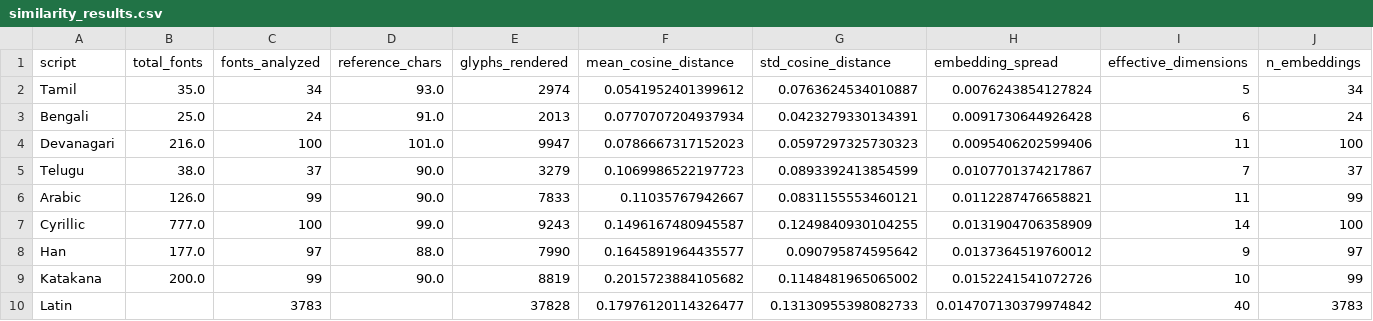
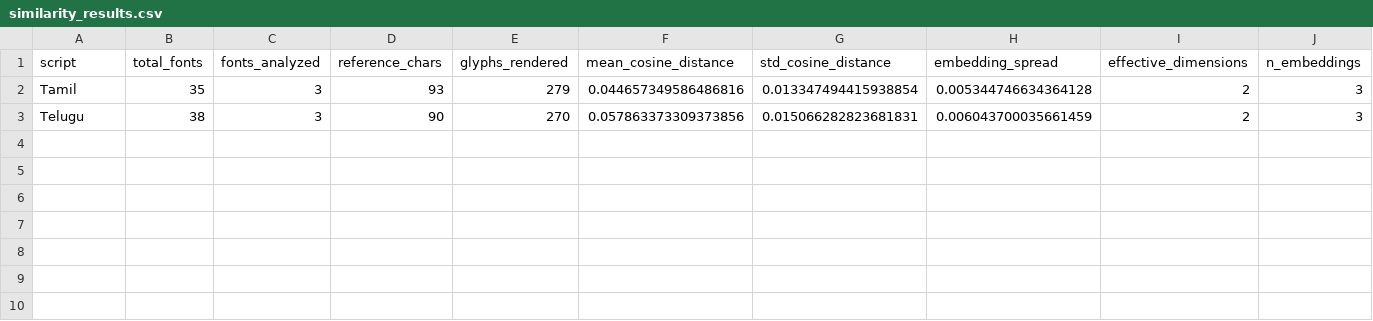
Before and after one commit to Aditya-Khadye/TheScriptGap, a CSV file: data/similarity/similarity_results.csv, drawn as a sheet; only a part is shown; removed rows and columns are numbered as before the commit, all else as after; rows hold the shown columns only; the diff covers the shown part only; the diff names each change by its address in the sheet, - before the commit and + after, or states it on an @@ line.

Commit message:
refactor(pipeline): scope default run to servedness, split out complexity
The SSS measures an outcome (how well a script's readers are served).
Complexity measures creation difficulty, which is a cause of under-service,
not a dimension of it (Han: expensive to build, well served anyway). So
complexity no longer runs as part of the default pipeline; it is an explicit
stage feeding the prioritization lens instead.

- `all` now expands to the servedness signals plus viz (support, exposure,
  diversity, viz). complexity must be named explicitly, e.g.
  `--stages all complexity`. Previously `all` ran every stage, including the
  ones the docstring claimed were excluded, which also crashed on a fresh
  checkout via ImportError.
- Rename the `similarity` stage to `diversity` to match what it feeds.
  Import target unchanged (new_similarity).
- Replace the if-chain dispatch with a STAGE_RUNNERS map plus resolve_stages()
  so stage order is deterministic and `all` can union with named stages.
- Rewrite the docstring to state the servedness-vs-prioritization split.
- Leave clustering / tier assignment out on purpose, pending the decision on
  which signals feed the SSS (removing complexity changes the tier split).

Stage function bodies are unchanged from Lou's version. To put complexity
back in the default run, add it to SERVEDNESS_STAGES.

```diff
--- a/data/similarity/similarity_results.csv
+++ b/data/similarity/similarity_results.csv
-B2 (total_fonts): 35.0
+B2 (total_fonts): 35
-C2 (fonts_analyzed): 34
+C2 (fonts_analyzed): 3
-D2 (reference_chars): 93.0
+D2 (reference_chars): 93
-E2 (glyphs_rendered): 2974
+E2 (glyphs_rendered): 279
-F2 (mean_cosine_distance): 0.0541952401399612
+F2 (mean_cosine_distance): 0.044657349586486816
-G2 (std_cosine_distance): 0.0763624534010887
+G2 (std_cosine_distance): 0.013347494415938854
-H2 (embedding_spread): 0.0076243854127824
+H2 (embedding_spread): 0.005344746634364128
-I2 (effective_dimensions): 5
+I2 (effective_dimensions): 2
-J2 (n_embeddings): 34
+J2 (n_embeddings): 3
-row 3: Bengali | 25.0 | 24 | 91.0 | 2013 | 0.0770707204937934 | 0.0423279330134391 | 0.0091730644926428 | 6 | 24
-row 4: Devanagari | 216.0 | 100 | 101.0 | 9947 | 0.0786667317152023 | 0.0597297325730323 | 0.0095406202599406 | 11 | 100
-B3 (total_fonts): 38.0
+B3 (total_fonts): 38
-C3 (fonts_analyzed): 37
+C3 (fonts_analyzed): 3
-D3 (reference_chars): 90.0
+D3 (reference_chars): 90
-E3 (glyphs_rendered): 3279
+E3 (glyphs_rendered): 270
-F3 (mean_cosine_distance): 0.1069986522197723
+F3 (mean_cosine_distance): 0.057863373309373856
-G3 (std_cosine_distance): 0.0893392413854599
+G3 (std_cosine_distance): 0.015066282823681831
-H3 (embedding_spread): 0.0107701374217867
+H3 (embedding_spread): 0.006043700035661459
-I3 (effective_dimensions): 7
+I3 (effective_dimensions): 2
-J3 (n_embeddings): 37
+J3 (n_embeddings): 3
-row 6: Arabic | 126.0 | 99 | 90.0 | 7833 | 0.11035767942667 | 0.0831155553460121 | 0.0112287476658821 | 11 | 99
-row 7: Cyrillic | 777.0 | 100 | 99.0 | 9243 | 0.1496167480945587 | 0.1249840930104255 | 0.0131904706358909 | 14 | 100
-row 8: Han | 177.0 | 97 | 88.0 | 7990 | 0.1645891964435577 | 0.090795874595642 | 0.0137364519760012 | 9 | 97
-row 9: Katakana | 200.0 | 99 | 90.0 | 8819 | 0.2015723884105682 | 0.1148481965065002 | 0.0152241541072726 | 10 | 99
-row 10: Latin |  | 3783 |  | 37828 | 0.17976120114326477 | 0.13130955398082733 | 0.014707130379974842 | 40 | 3783
```
Also changed, not shown: 1 edited cell elsewhere in this file, data/similarity/similarity_pairs/Tamil.csv, data/similarity/similarity_pairs/Telugu.csv, 7 other files.
